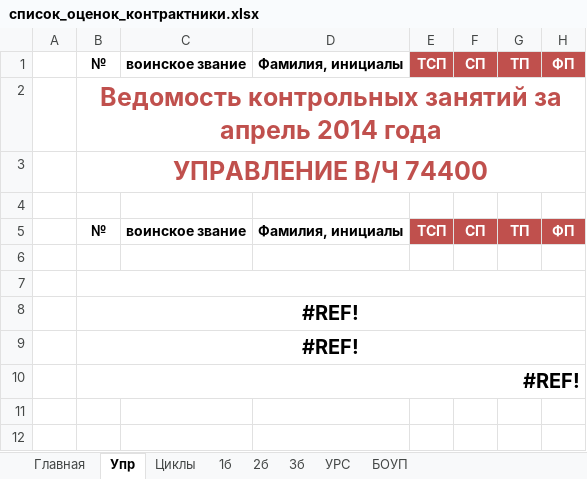
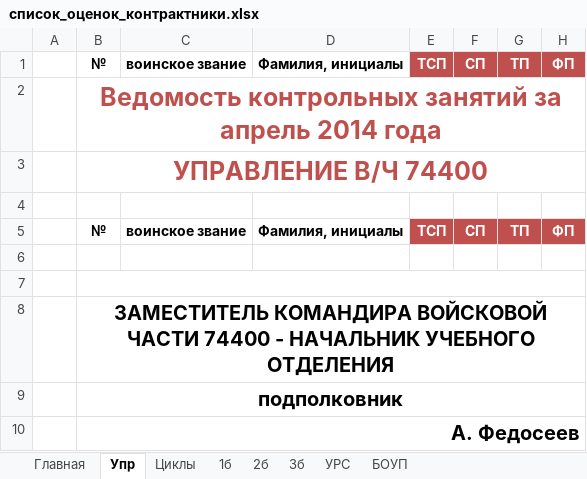
Before and after one commit to Rogach/GradeOCR, an Excel workbook: templates/список_оценок_контрактники.xlsx, sheet Упр, drawn as a sheet; only a part is shown; values as stored, in another font and other column widths than the file's, no borders; the diff names each change by its address in the sheet, - before the commit and + after, or states it on an @@ line.

```diff
--- a/templates/список_оценок_контрактники.xlsx (sheet Упр)
+++ b/templates/список_оценок_контрактники.xlsx (sheet Упр)
-B8: #REF!
+B8: ЗАМЕСТИТЕЛЬ КОМАНДИРА ВОЙСКОВОЙ ЧАСТИ 74400 - НАЧАЛЬНИК УЧЕБНОГО ОТДЕЛЕНИЯ
-B9: #REF!
+B9: подполковник
-B10: #REF!
+B10: А. Федосеев
```
Also changed, not shown: sheet 2б, sheet 1б, sheet Циклы, sheet УРС, sheet БОУП, sheet 3б.
